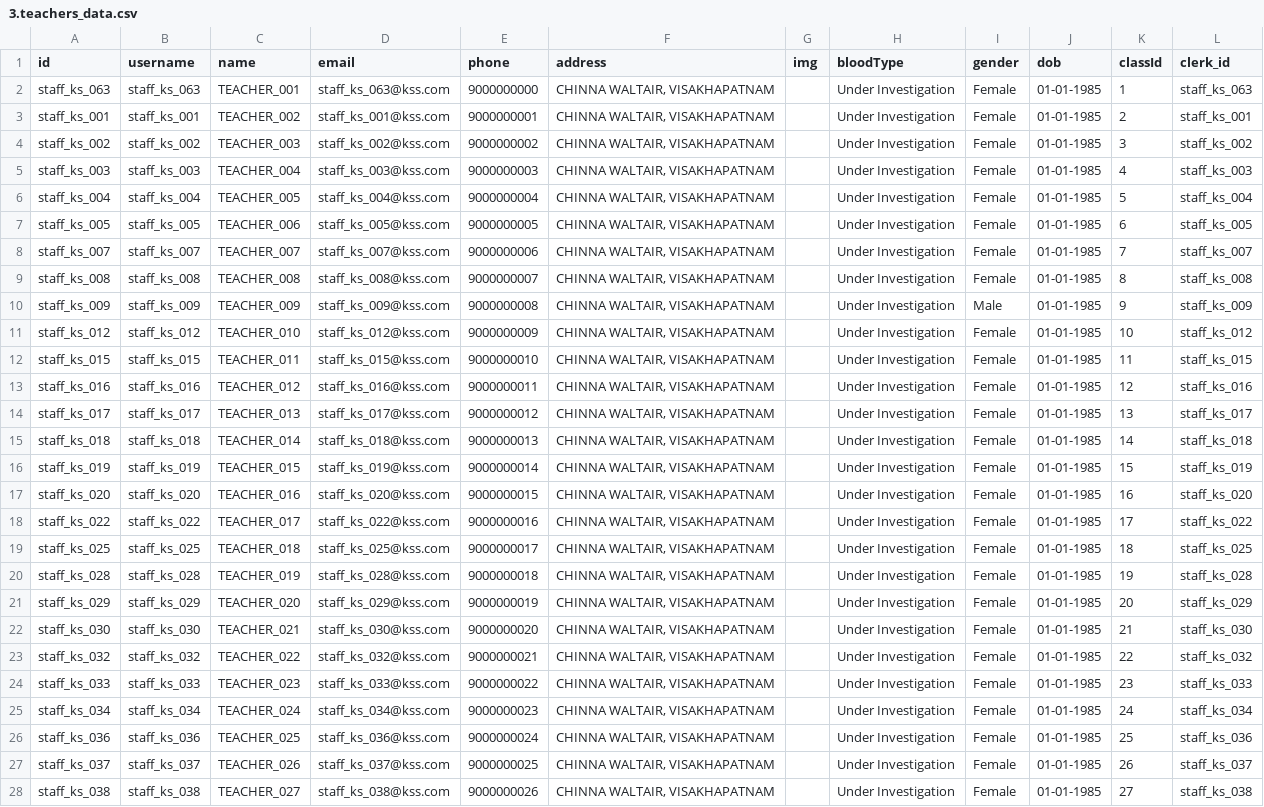
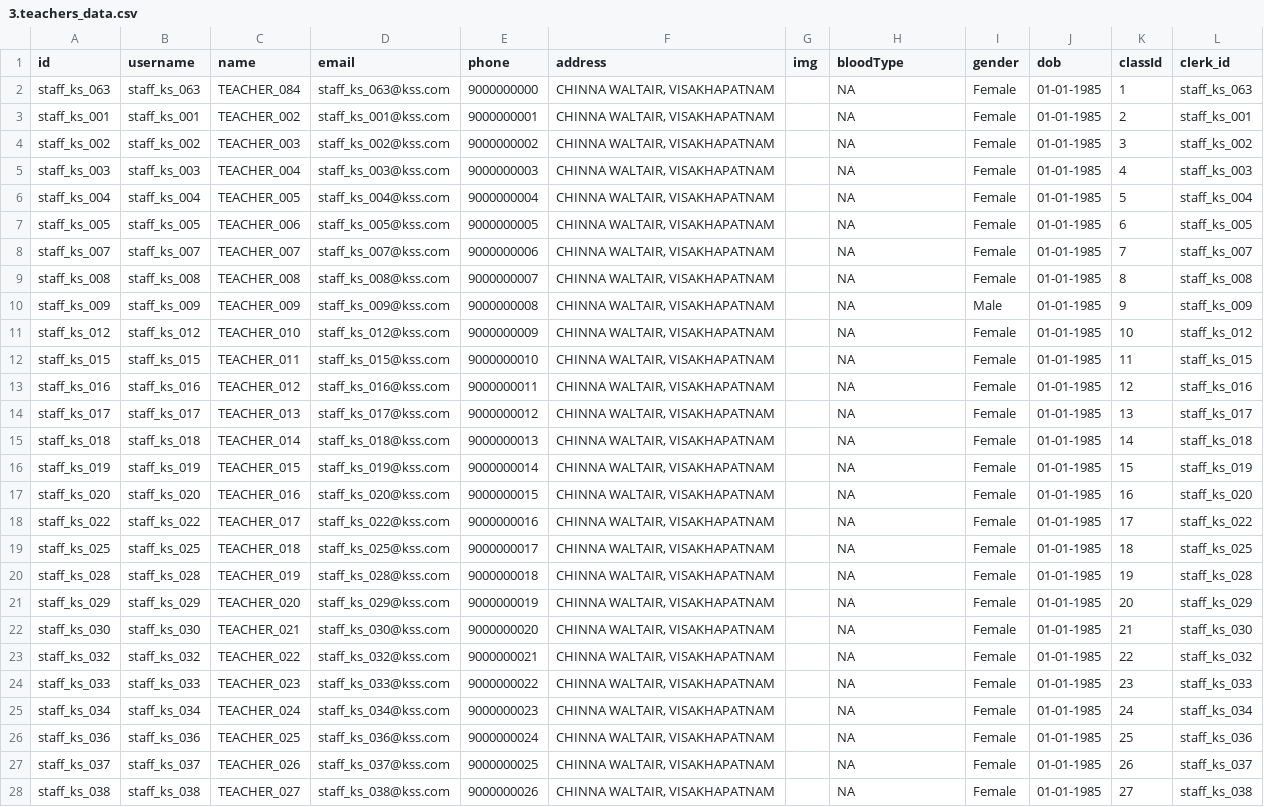
Before and after one commit to harikiran-dev-schooldb/student-management-system, a CSV file: data/test_data/3.teachers_data.csv, drawn as a sheet; only a part is shown; the diff covers the shown part only; the diff names each change by its address in the sheet, - before the commit and + after, or states it on an @@ line.

Commit message:
Add admission_no migration; update tenant APIs
Add a new Prisma migration (add_admission_no) and update schema/queries. Update tenant-related API routes (classes, fees/feestructure bulk upload, grades bulk-upload, student and teacher routes) and corresponding BulkUpload components, forms, hooks and pages (classes, events, attendance, student). Update test CSVs (grades now include branchId; teachers data normalized), add identity.service.ts and start-dev.bat, remove unused src/lib/actions.ts, and adjust types and tenant-related utilities.

```diff
--- a/data/test_data/3.teachers_data.csv
+++ b/data/test_data/3.teachers_data.csv
-C2 (name): TEACHER_001
+C2 (name): TEACHER_084
-H2:H28 (bloodType): Under Investigation
+H2:H28 (bloodType): NA
```
Also changed, not shown: 36 edited cells elsewhere in this file, 31 other files.
